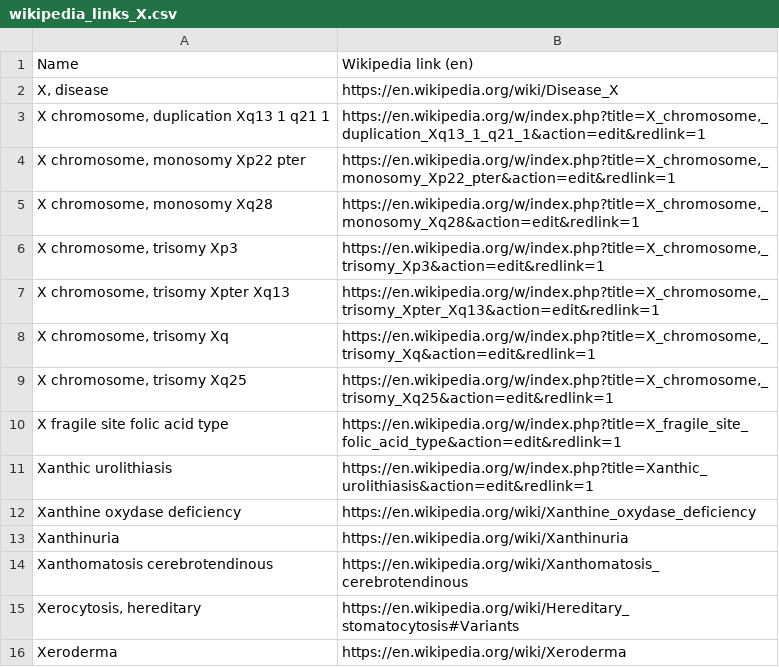
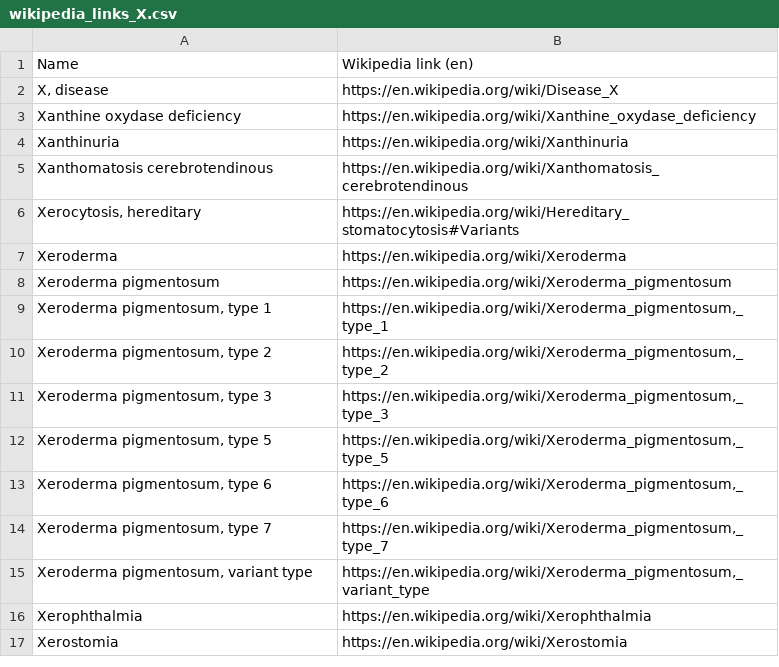
Before and after one commit to paulaonta/InfoExtractor, a CSV file: wikipediaLinks/wikipedia_links_X.csv, drawn as a sheet; only a part is shown; the shorter side is filled out with more unchanged rows; the diff covers the shown part only; the diff names each change by its address in the sheet, - before the commit and + after, or states it on an @@ line.

Commit message:
remove diseases and compare diseases with wikipedia list

```diff
--- a/wikipediaLinks/wikipedia_links_X.csv
+++ b/wikipediaLinks/wikipedia_links_X.csv
-row 3: X chromosome, duplication Xq13 1 q21 1 | https://en.wikipedia.org/w/index.php?title=X_chromosome,_duplication_Xq13_1_q21_1&action=edit&redlink=1
-row 4: X chromosome, monosomy Xp22 pter | https://en.wikipedia.org/w/index.php?title=X_chromosome,_monosomy_Xp22_pter&action=edit&redlink=1
-row 5: X chromosome, monosomy Xq28 | https://en.wikipedia.org/w/index.php?title=X_chromosome,_monosomy_Xq28&action=edit&redlink=1
-row 6: X chromosome, trisomy Xp3 | https://en.wikipedia.org/w/index.php?title=X_chromosome,_trisomy_Xp3&action=edit&redlink=1
-row 7: X chromosome, trisomy Xpter Xq13 | https://en.wikipedia.org/w/index.php?title=X_chromosome,_trisomy_Xpter_Xq13&action=edit&redlink=1
-row 8: X chromosome, trisomy Xq | https://en.wikipedia.org/w/index.php?title=X_chromosome,_trisomy_Xq&action=edit&redlink=1
-row 9: X chromosome, trisomy Xq25 | https://en.wikipedia.org/w/index.php?title=X_chromosome,_trisomy_Xq25&action=edit&redlink=1
-row 10: X fragile site folic acid type | https://en.wikipedia.org/w/index.php?title=X_fragile_site_folic_acid_type&action=edit&redlink=1
-row 11: Xanthic urolithiasis | https://en.wikipedia.org/w/index.php?title=Xanthic_urolithiasis&action=edit&redlink=1
```
Also changed, not shown: 16 removed rows elsewhere in this file, 29 other files.
